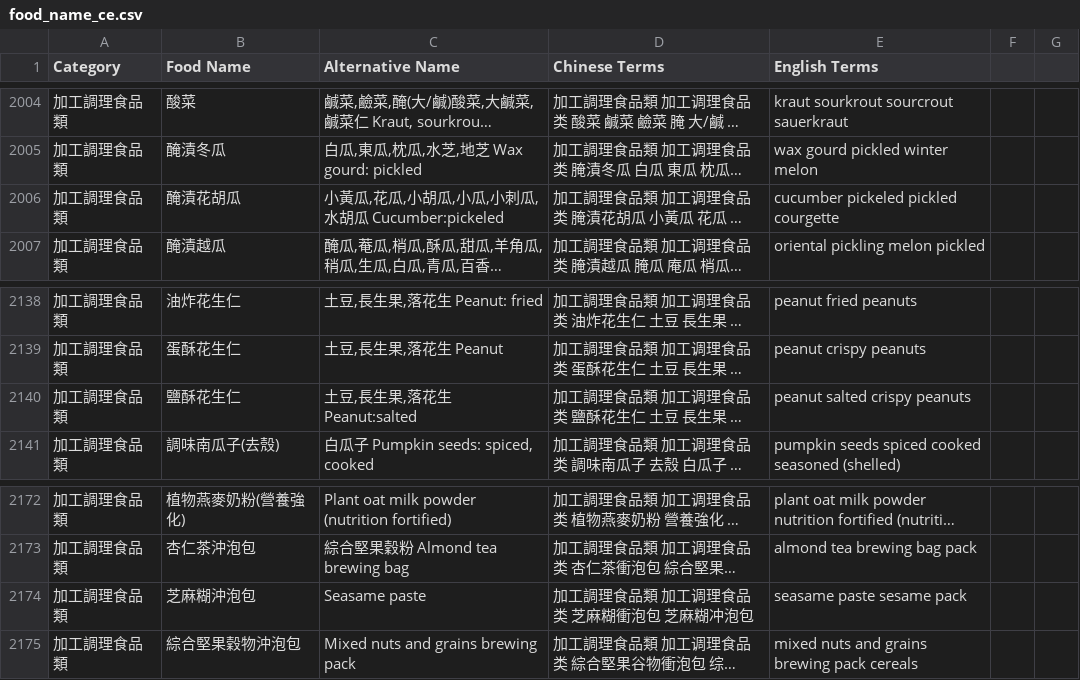
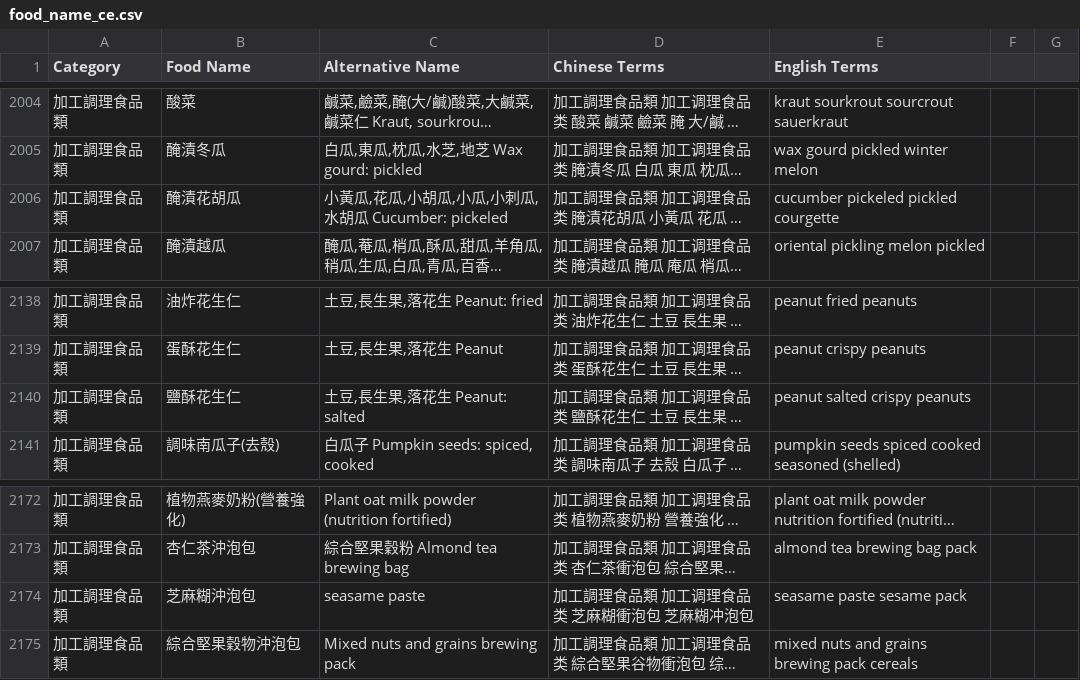
Before and after one commit to Nutrient-Ranking/nutrition-lab, a CSV file: search/food_name_ce.csv, drawn as a sheet; only a part is shown, gaps mark what is left out; long unchanged cells end in …; the diff covers the shown part only; the diff names each change by its address in the sheet, - before the commit and + after, or states it on an @@ line.

```diff
--- a/search/food_name_ce.csv
+++ b/search/food_name_ce.csv
-C2006 (Alternative Name): 小黃瓜,花瓜,小胡瓜,小瓜,小刺瓜,水胡瓜 Cucumber:pickeled
+C2006 (Alternative Name): 小黃瓜,花瓜,小胡瓜,小瓜,小刺瓜,水胡瓜 Cucumber: pickeled
-C2140 (Alternative Name): 土豆,長生果,落花生 Peanut:salted
+C2140 (Alternative Name): 土豆,長生果,落花生 Peanut: salted
-C2174 (Alternative Name): Seasame paste
+C2174 (Alternative Name): seasame paste
```
Also changed, not shown: 40 edited cells elsewhere in this file.
